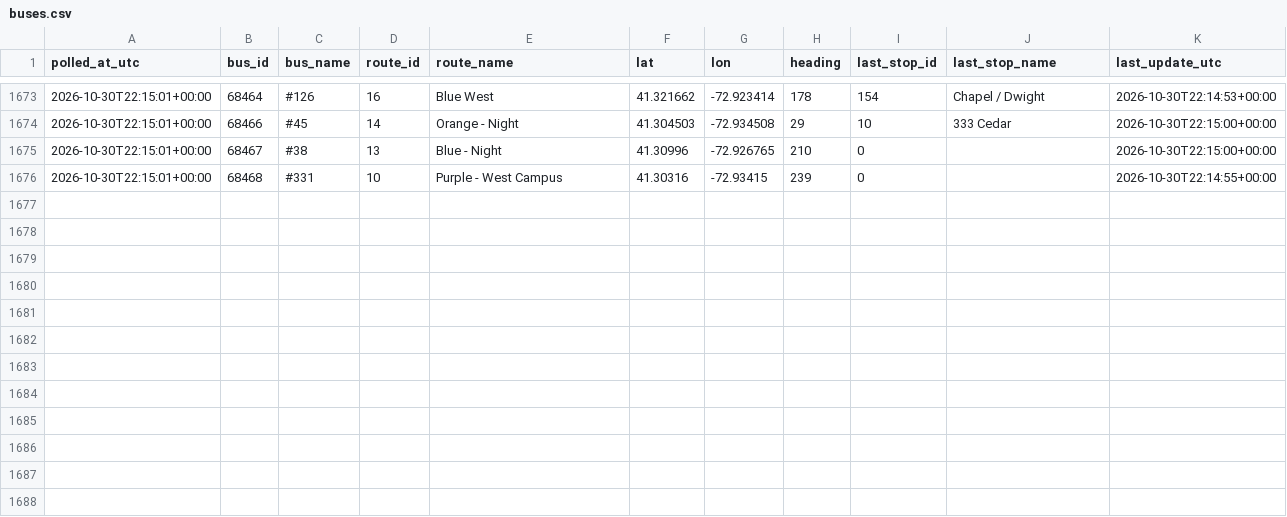
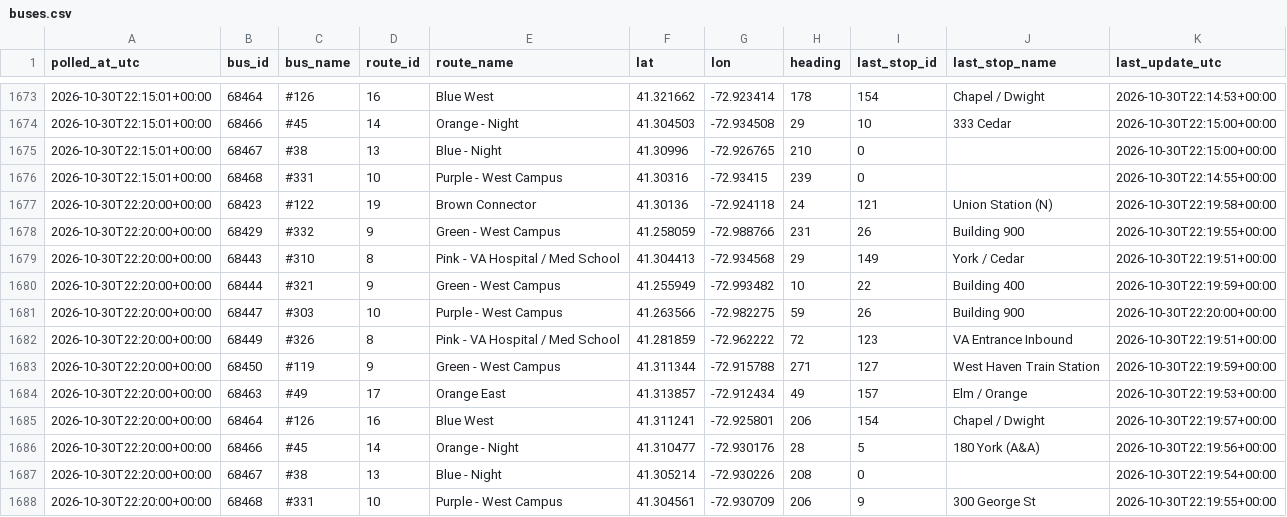
Before and after one commit to vchen017/downtowner-recorder, a CSV file: data/2026-10-30/buses.csv, drawn as a sheet; only a part is shown, gaps mark what is left out.

```diff
--- a/data/2026-10-30/buses.csv
+++ b/data/2026-10-30/buses.csv
@@ -1676 +1676,13 @@ polled_at_utc,bus_id,bus_name,route_id,route_name,lat,lon,heading,last_stop_id,l
 2026-10-30T22:15:01+00:00,68468,#331,10,Purple - West Campus,41.30316,-72.93415,239,0,,2026-10-30T22:14:55+00:00
+2026-10-30T22:20:00+00:00,68423,#122,19,Brown Connector,41.30136,-72.924118,24,121,Union Station (N),2026-10-30T22:19:58+00:00
+2026-10-30T22:20:00+00:00,68429,#332,9,Green - West Campus,41.258059,-72.988766,231,26,Building 900,2026-10-30T22:19:55+00:00
+2026-10-30T22:20:00+00:00,68443,#310,8,Pink - VA Hospital / Med School,41.304413,-72.934568,29,149,York / Cedar,2026-10-30T22:19:51+00:00
+2026-10-30T22:20:00+00:00,68444,#321,9,Green - West Campus,41.255949,-72.993482,10,22,Building 400,2026-10-30T22:19:59+00:00
+2026-10-30T22:20:00+00:00,68447,#303,10,Purple - West Campus,41.263566,-72.982275,59,26,Building 900,2026-10-30T22:20:00+00:00
+2026-10-30T22:20:00+00:00,68449,#326,8,Pink - VA Hospital / Med School,41.281859,-72.962222,72,123,VA Entrance Inbound,2026-10-30T22:19:51+00:00
+2026-10-30T22:20:00+00:00,68450,#119,9,Green - West Campus,41.311344,-72.915788,271,127,West Haven Train Station,2026-10-30T22:19:59+00:00
+2026-10-30T22:20:00+00:00,68463,#49,17,Orange East,41.313857,-72.912434,49,157,Elm / Orange,2026-10-30T22:19:53+00:00
+2026-10-30T22:20:00+00:00,68464,#126,16,Blue West,41.311241,-72.925801,206,154,Chapel / Dwight,2026-10-30T22:19:57+00:00
+2026-10-30T22:20:00+00:00,68466,#45,14,Orange - Night,41.310477,-72.930176,28,5,180 York (A&A),2026-10-30T22:19:56+00:00
+2026-10-30T22:20:00+00:00,68467,#38,13,Blue - Night,41.305214,-72.930226,208,0,,2026-10-30T22:19:54+00:00
+2026-10-30T22:20:00+00:00,68468,#331,10,Purple - West Campus,41.304561,-72.930709,206,9,300 George St,2026-10-30T22:19:55+00:00
```
Also changed, not shown: data/2026-10-30/announcements.csv, data/2026-10-30/route_status.csv, 2 other files.
